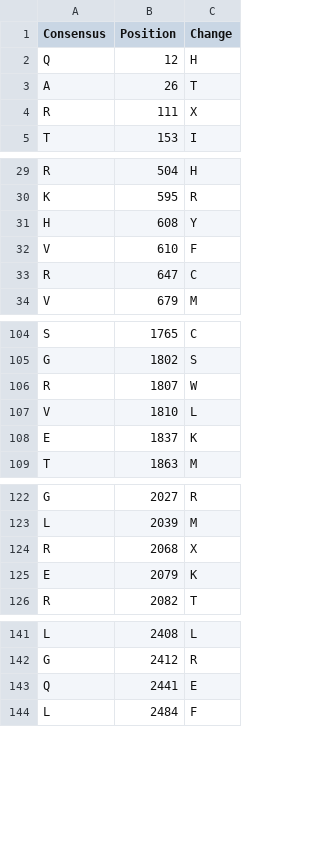
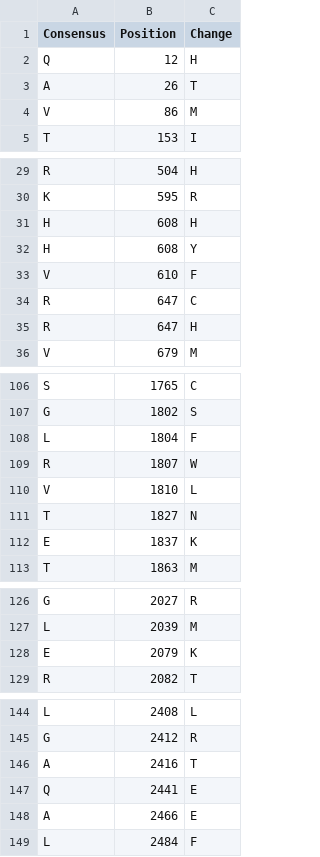
Before and after one commit to rachellea/medgenetics, a CSV file: data/ryr2/ryr2_variants_wes_raw.csv, drawn as a sheet; only a part is shown, gaps mark what is left out; the diff covers the shown part only.

Commit message:
updated ryr2 data

```diff
--- a/data/ryr2/ryr2_variants_wes_raw.csv
+++ b/data/ryr2/ryr2_variants_wes_raw.csv
@@ -3,3 +3,3 @@ Q,12,H
 A,26,T
-R,111,X
+V,86,M
 T,153,I
@@ -30,2 +30,3 @@ R,504,H
 K,595,R
+H,608,H
 H,608,Y
@@ -33,2 +34,3 @@ V,610,F
 R,647,C
+R,647,H
 V,679,M
@@ -105,4 +107,6 @@ S,1765,C
 G,1802,S
+L,1804,F
 R,1807,W
 V,1810,L
+T,1827,N
 E,1837,K
@@ -123,3 +127,2 @@ G,2027,R
 L,2039,M
-R,2068,X
 E,2079,K
@@ -142,3 +145,5 @@ L,2408,L
 G,2412,R
+A,2416,T
 Q,2441,E
+A,2466,E
 L,2484,F
```
Also changed, not shown: 9 added rows elsewhere in this file, data/ryr2/ryr2_signal_to_noise.csv, data/ryr2/ryr2_variants_healthy_raw.csv, 1 other file.
